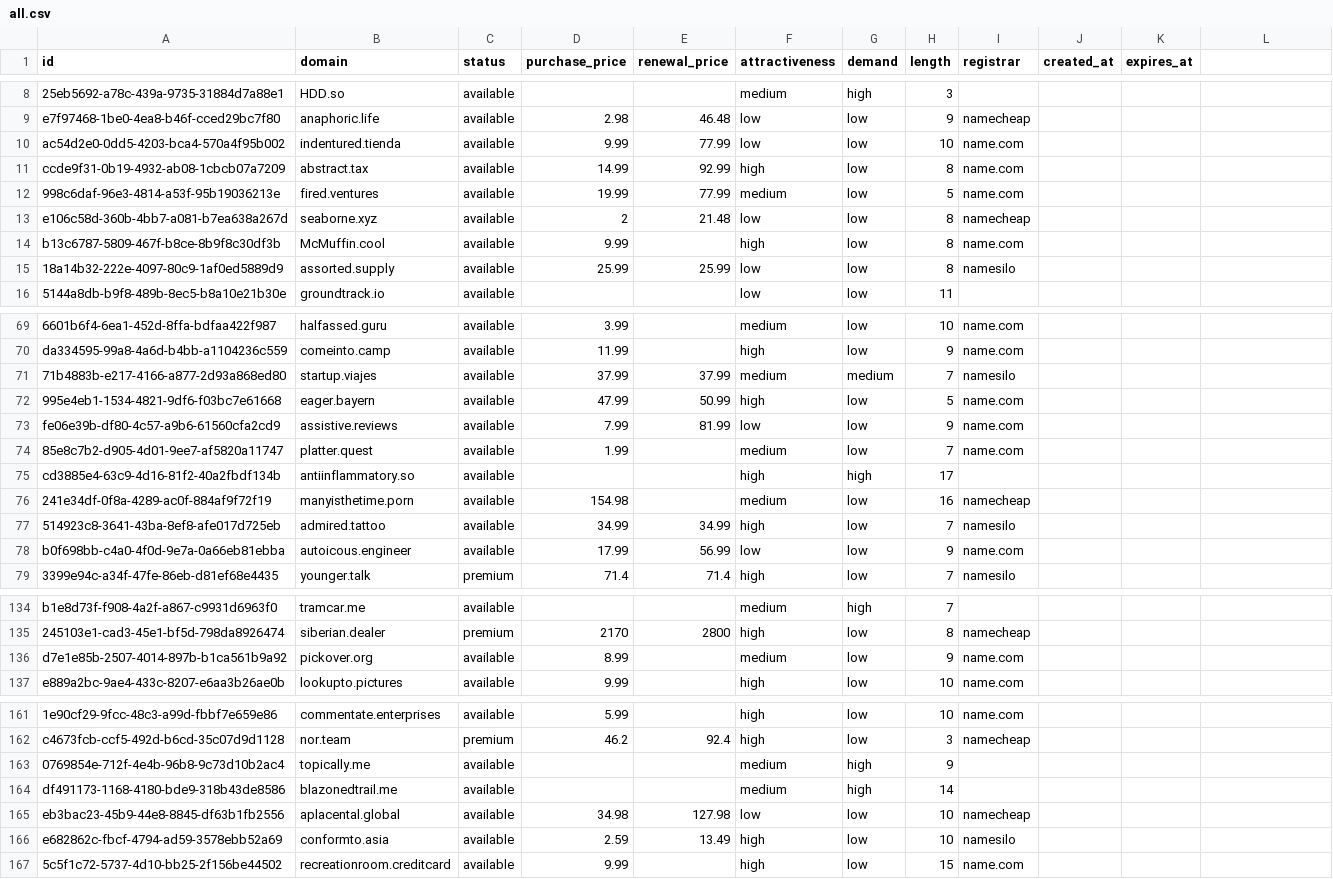
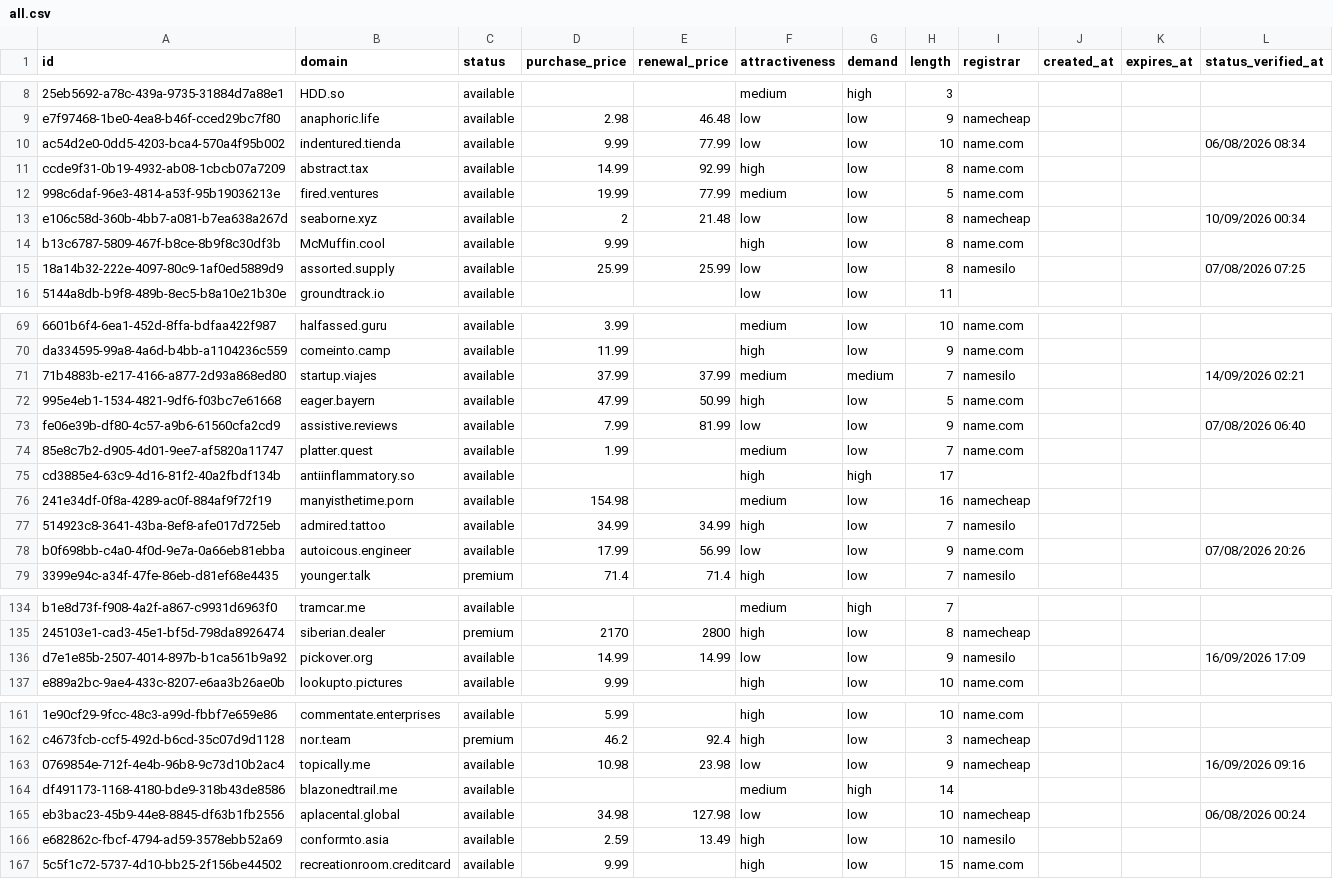
Before and after one commit to UniqueDomains/oneword-domains, a CSV file: all.csv, drawn as a sheet; only a part is shown, gaps mark what is left out; the diff covers the shown part only.

```diff
--- a/all.csv
+++ b/all.csv
@@ -1 +1 @@
-id,domain,status,purchase_price,renewal_price,attractiveness,demand,length,registrar,created_at,expires_at
+id,domain,status,purchase_price,renewal_price,attractiveness,demand,length,registrar,created_at,expires_at,status_verified_at
@@ -10 +10 @@ e7f97468-1be0-4ea8-b46f-cced29bc7f80,anaphoric.life,available,2.98,46.48,low,low
-ac54d2e0-0dd5-4203-bca4-570a4f95b002,indentured.tienda,available,9.99,77.99,low,low,10,name.com,,
+ac54d2e0-0dd5-4203-bca4-570a4f95b002,indentured.tienda,available,9.99,77.99,low,low,10,name.com,,,06/08/2026 08:34
@@ -13 +13 @@ ccde9f31-0b19-4932-ab08-1cbcb07a7209,abstract.tax,available,14.99,92.99,high,low
-e106c58d-360b-4bb7-a081-b7ea638a267d,seaborne.xyz,available,2,21.48,low,low,8,namecheap,,
+e106c58d-360b-4bb7-a081-b7ea638a267d,seaborne.xyz,available,2,21.48,low,low,8,namecheap,,,10/09/2026 00:34
@@ -15 +15 @@ b13c6787-5809-467f-b8ce-8b9f8c30df3b,McMuffin.cool,available,9.99,,high,low,8,na
-18a14b32-222e-4097-80c9-1af0ed5889d9,assorted.supply,available,25.99,25.99,low,low,8,namesilo,,
+18a14b32-222e-4097-80c9-1af0ed5889d9,assorted.supply,available,25.99,25.99,low,low,8,namesilo,,,07/08/2026 07:25
@@ -71 +71 @@ da334595-99a8-4a6d-b4bb-a1104236c559,comeinto.camp,available,11.99,,high,low,9,n
-71b4883b-e217-4166-a877-2d93a868ed80,startup.viajes,available,37.99,37.99,medium,medium,7,namesilo,,
+71b4883b-e217-4166-a877-2d93a868ed80,startup.viajes,available,37.99,37.99,medium,medium,7,namesilo,,,14/09/2026 02:21
@@ -73 +73 @@ da334595-99a8-4a6d-b4bb-a1104236c559,comeinto.camp,available,11.99,,high,low,9,n
-fe06e39b-df80-4c57-a9b6-61560cfa2cd9,assistive.reviews,available,7.99,81.99,low,low,9,name.com,,
+fe06e39b-df80-4c57-a9b6-61560cfa2cd9,assistive.reviews,available,7.99,81.99,low,low,9,name.com,,,07/08/2026 06:40
@@ -78 +78 @@ cd3885e4-63c9-4d16-81f2-40a2fbdf134b,antiinflammatory.so,available,,,high,high,1
-b0f698bb-c4a0-4f0d-9e7a-0a66eb81ebba,autoicous.engineer,available,17.99,56.99,low,low,9,name.com,,
+b0f698bb-c4a0-4f0d-9e7a-0a66eb81ebba,autoicous.engineer,available,17.99,56.99,low,low,9,name.com,,,07/08/2026 20:26
@@ -136 +136 @@ b1e8d73f-f908-4a2f-a867-c9931d6963f0,tramcar.me,available,,,medium,high,7,,,
-d7e1e85b-2507-4014-897b-b1ca561b9a92,pickover.org,available,8.99,,medium,low,9,name.com,,
+d7e1e85b-2507-4014-897b-b1ca561b9a92,pickover.org,available,14.99,14.99,low,low,9,namesilo,,,16/09/2026 17:09
@@ -163 +163 @@ c4673fcb-ccf5-492d-b6cd-35c07d9d1128,nor.team,premium,46.2,92.4,high,low,3,namec
-0769854e-712f-4e4b-96b8-9c73d10b2ac4,topically.me,available,,,medium,high,9,,,
+0769854e-712f-4e4b-96b8-9c73d10b2ac4,topically.me,available,10.98,23.98,low,low,9,namecheap,,,16/09/2026 09:16
@@ -165 +165 @@ df491173-1168-4180-bde9-318b43de8586,blazonedtrail.me,available,,,medium,high,14
-eb3bac23-45b9-44e8-8845-df63b1fb2556,aplacental.global,available,34.98,127.98,low,low,10,namecheap,,
+eb3bac23-45b9-44e8-8845-df63b1fb2556,aplacental.global,available,34.98,127.98,low,low,10,namecheap,,,06/08/2026 00:24
```
Also changed, not shown: 112 edited cells elsewhere in this file, 6 other files.
